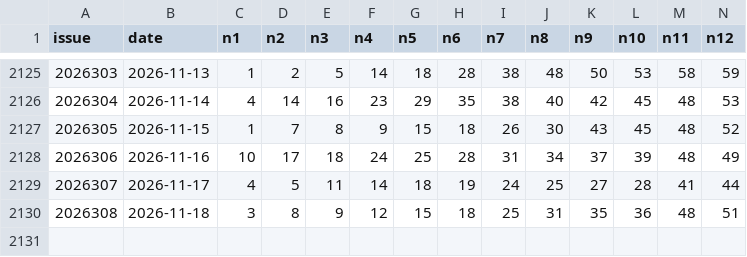
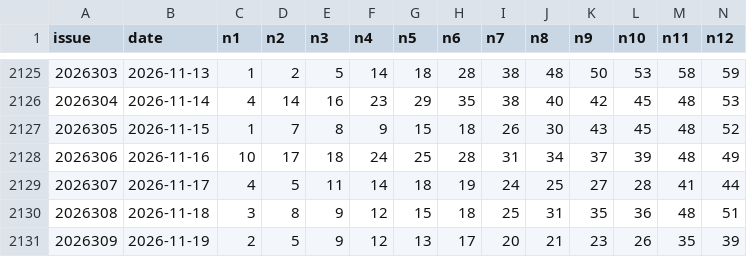
Before and after one commit to wu529778790/fc3d-kill6, a CSV file: kl8-history.csv, drawn as a sheet; only a part is shown, gaps mark what is left out; rows hold the shown columns only; the diff names each change by its address in the sheet, - before the commit and + after, or states it on an @@ line.

```diff
--- a/kl8-history.csv
+++ b/kl8-history.csv
+row 2131: 2026309 | 2026-11-19 | 2 | 5 | 9 | 12 | 13 | 17 | 20 | 21 | 23 | 26 | 35 | 39
```
Also changed, not shown: ssq-history.csv, 1 other file.
